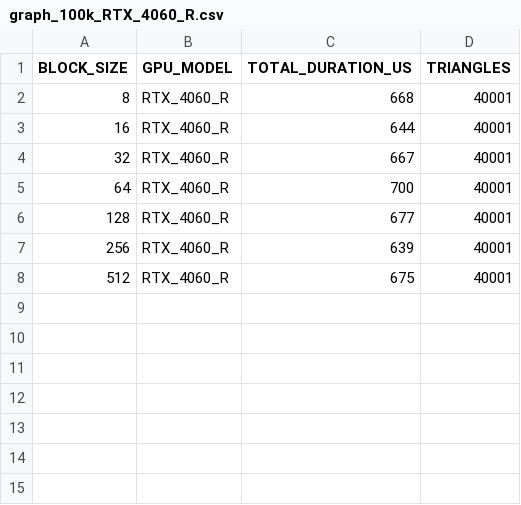
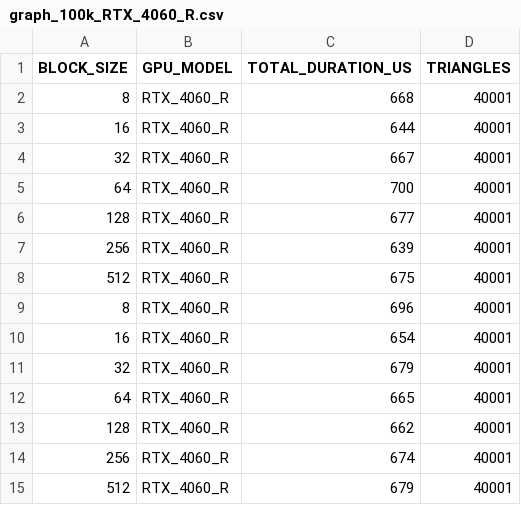
Before and after one commit to RiccardoRevalor/ParallelTriangleCounting, a CSV file: cross_validation_output/cuda_edge_it_v2/graph_100k_RTX_4060_R.csv, drawn as a sheet.

```diff
--- a/cross_validation_output/cuda_edge_it_v2/graph_100k_RTX_4060_R.csv
+++ b/cross_validation_output/cuda_edge_it_v2/graph_100k_RTX_4060_R.csv
@@ -8 +8,8 @@ BLOCK_SIZE,GPU_MODEL,TOTAL_DURATION_US,TRIANGLES
 512,RTX_4060_R,675,40001
+8,RTX_4060_R,696,40001
+16,RTX_4060_R,654,40001
+32,RTX_4060_R,679,40001
+64,RTX_4060_R,665,40001
+128,RTX_4060_R,662,40001
+256,RTX_4060_R,674,40001
+512,RTX_4060_R,679,40001
```
Also changed, not shown: cross_validation_output/cuda_edge_it_v2/graph_10k_RTX_4060_R.csv, cross_validation_output/cuda_edge_it_v2/graph_10ml_RTX_4060_R.csv, 9 other files.
